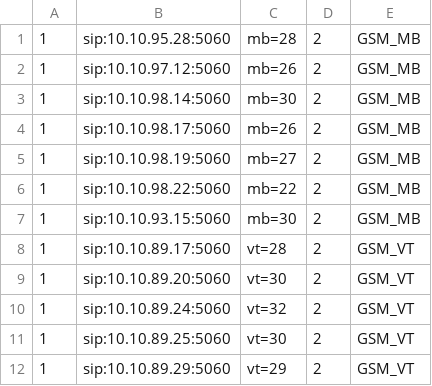
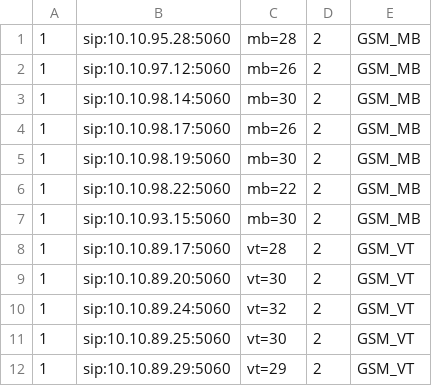
Before and after one commit to devops-itcs/CONFIG-CHANNEL-VPB-154-BK, a CSV file: gsm.csv, drawn as a sheet; only a part is shown.

Commit message:
Update gsm.csv

```diff
--- a/gsm.csv
+++ b/gsm.csv
@@ -4,3 +4,3 @@
 1,sip:10.10.98.17:5060,mb=26,2,GSM_MB
-1,sip:10.10.98.19:5060,mb=27,2,GSM_MB
+1,sip:10.10.98.19:5060,mb=30,2,GSM_MB
 1,sip:10.10.98.22:5060,mb=22,2,GSM_MB
```
